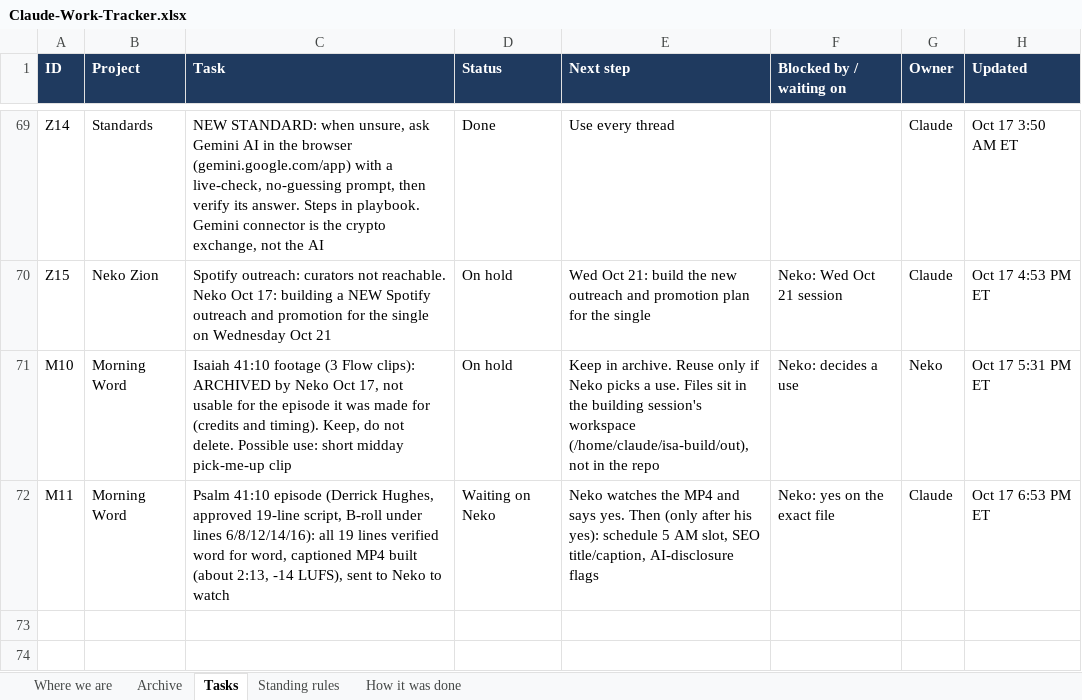
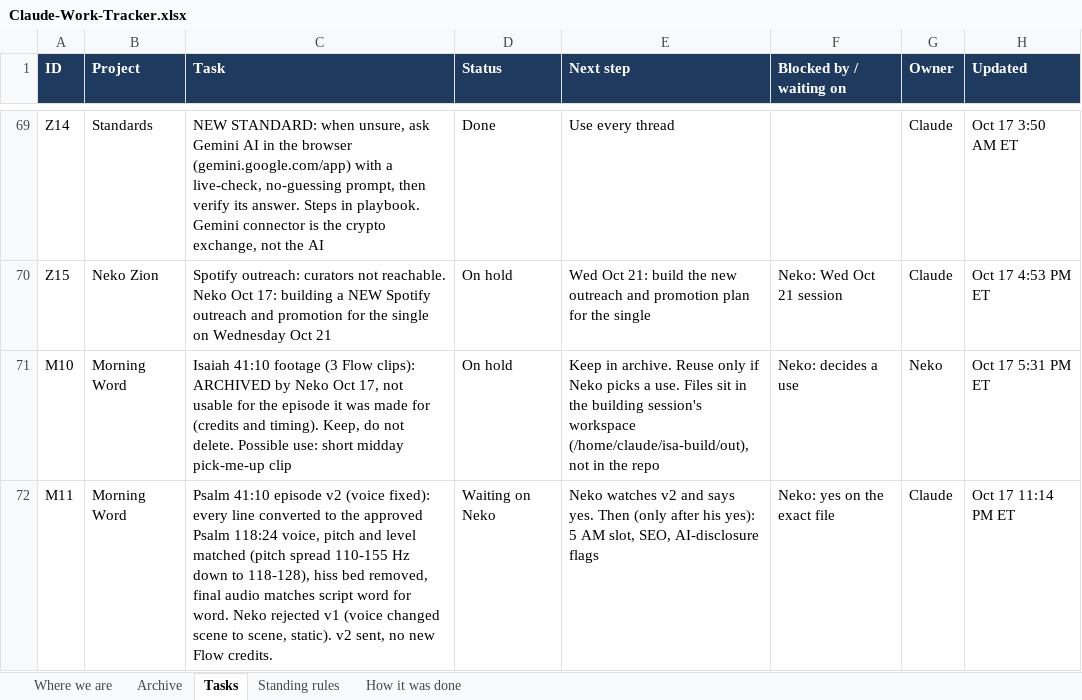
Before and after one commit to nekohusser-beep/morning-word-videos., an Excel workbook: overnight/Claude-Work-Tracker.xlsx, sheet Tasks, drawn as a sheet; only a part is shown, gaps mark what is left out; values as stored, in another font and other column widths than the file's, no borders; conditional formats not drawn; the diff names each change by its address in the sheet, - before the commit and + after, or states it on an @@ line.

```diff
--- a/overnight/Claude-Work-Tracker.xlsx (sheet Tasks)
+++ b/overnight/Claude-Work-Tracker.xlsx (sheet Tasks)
-C72 (Task): …41:10 episode (Derrick Hughes, approved 19-line script, B-roll under lines 6/8/12/14/16): all 19 lines verified word for word, captioned MP4 built (about 2:13, -14 LUFS), sent to Neko to watch
+C72 (Task): …41:10 episode v2 (voice fixed): every line converted to the approved Psalm 118:24 voice, pitch and level matched (pitch spread 110-155 Hz down to 118-128), hiss bed removed, final audio matches script word for word. Neko rejected v1 (voice changed scene to scene, static). v2 sent, no new Flow credits.
-E72 (Next step): Neko watches the MP4 and says yes. Then (only after his yes): schedule 5 AM slot, SEO title/caption, AI-disclosure flags
+E72 (Next step): Neko watches v2 and says yes. Then (only after his yes): 5 AM slot, SEO, AI-disclosure flags
-H72 (Updated): Oct 17 6:53 PM ET
+H72 (Updated): Oct 17 11:14 PM ET
```
Also changed, not shown: sheet Where we are.
